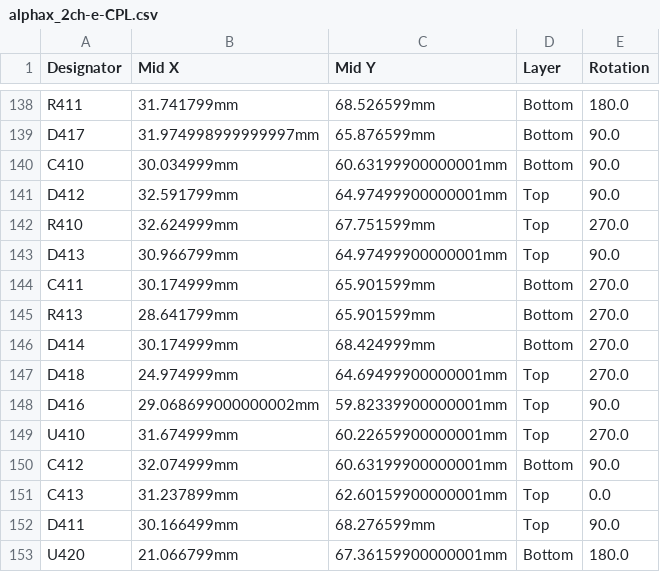
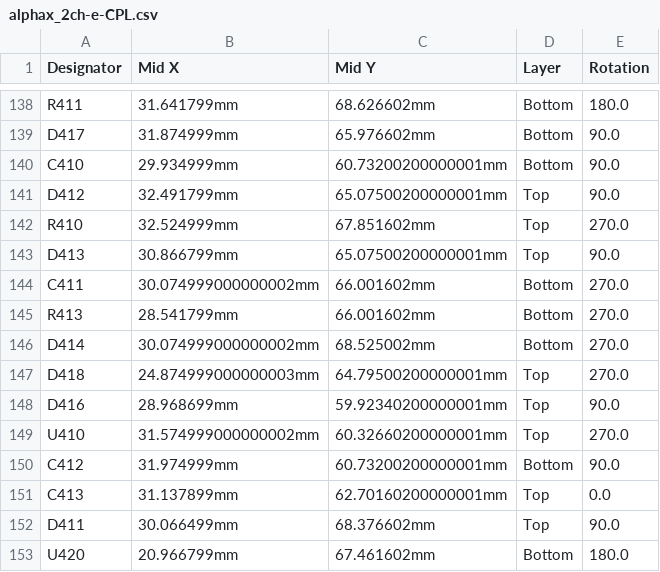
Before and after one commit to rusefi/alphax-2chan, a CSV file: boards/alphax_2ch-e/board/alphax_2ch-e-CPL.csv, drawn as a sheet; only a part is shown, gaps mark what is left out; the diff covers the shown part only; the diff names each change by its address in the sheet, - before the commit and + after, or states it on an @@ line.

```diff
--- a/boards/alphax_2ch-e/board/alphax_2ch-e-CPL.csv
+++ b/boards/alphax_2ch-e/board/alphax_2ch-e-CPL.csv
-B138 (Mid X): 31.741799mm
+B138 (Mid X): 31.641799mm
-C138 (Mid Y): 68.526599mm
+C138 (Mid Y): 68.626602mm
-B139 (Mid X): 31.974998999999997mm
+B139 (Mid X): 31.874999mm
-C139 (Mid Y): 65.876599mm
+C139 (Mid Y): 65.976602mm
-B140 (Mid X): 30.034999mm
+B140 (Mid X): 29.934999mm
-C140 (Mid Y): 60.63199900000001mm
+C140 (Mid Y): 60.73200200000001mm
-B141 (Mid X): 32.591799mm
+B141 (Mid X): 32.491799mm
-C141 (Mid Y): 64.97499900000001mm
+C141 (Mid Y): 65.07500200000001mm
-B142 (Mid X): 32.624999mm
+B142 (Mid X): 32.524999mm
-C142 (Mid Y): 67.751599mm
+C142 (Mid Y): 67.851602mm
-B143 (Mid X): 30.966799mm
+B143 (Mid X): 30.866799mm
-C143 (Mid Y): 64.97499900000001mm
+C143 (Mid Y): 65.07500200000001mm
-B144 (Mid X): 30.174999mm
+B144 (Mid X): 30.074999000000002mm
-C144:C145 (Mid Y): 65.901599mm
+C144:C145 (Mid Y): 66.001602mm
-B145 (Mid X): 28.641799mm
+B145 (Mid X): 28.541799mm
-B146 (Mid X): 30.174999mm
+B146 (Mid X): 30.074999000000002mm
-C146 (Mid Y): 68.424999mm
+C146 (Mid Y): 68.525002mm
-B147 (Mid X): 24.974999mm
+B147 (Mid X): 24.874999000000003mm
-C147 (Mid Y): 64.69499900000001mm
+C147 (Mid Y): 64.79500200000001mm
-B148 (Mid X): 29.068699000000002mm
+B148 (Mid X): 28.968699mm
-C148 (Mid Y): 59.82339900000001mm
+C148 (Mid Y): 59.92340200000001mm
-B149 (Mid X): 31.674999mm
+B149 (Mid X): 31.574999000000002mm
-C149 (Mid Y): 60.22659900000001mm
+C149 (Mid Y): 60.32660200000001mm
-B150 (Mid X): 32.074999mm
+B150 (Mid X): 31.974999mm
-C150 (Mid Y): 60.63199900000001mm
+C150 (Mid Y): 60.73200200000001mm
-B151 (Mid X): 31.237899mm
+B151 (Mid X): 31.137899mm
-C151 (Mid Y): 62.60159900000001mm
+C151 (Mid Y): 62.70160200000001mm
-B152 (Mid X): 30.166499mm
+B152 (Mid X): 30.066499mm
-C152 (Mid Y): 68.276599mm
+C152 (Mid Y): 68.376602mm
-B153 (Mid X): 21.066799mm
+B153 (Mid X): 20.966799mm
-C153 (Mid Y): 67.36159900000001mm
+C153 (Mid Y): 67.461602mm
```
Also changed, not shown: 64 edited cells elsewhere in this file, boards/alphax_2ch-e/frame/2ch-CPL.csv, 34 other files.
